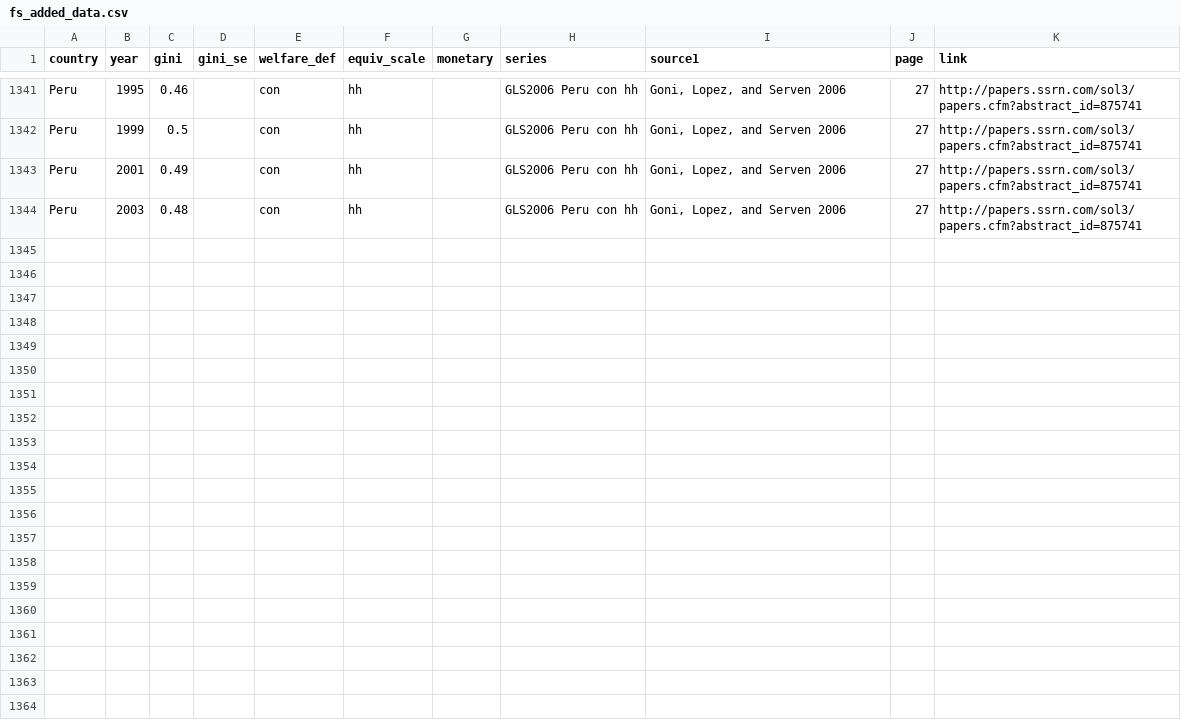
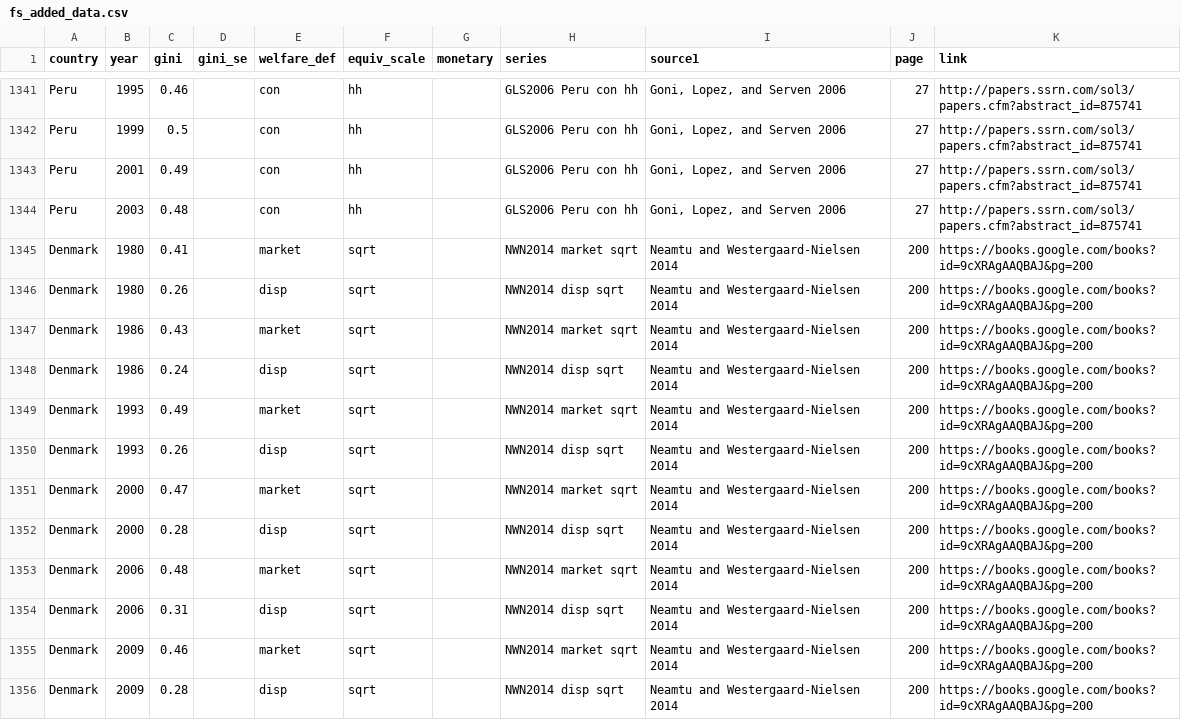
Before and after one commit to fsolt/swiid, a CSV file: data-raw/article_data/fs_added_data.csv, drawn as a sheet; only a part is shown, gaps mark what is left out; the diff names each change by its address in the sheet, - before the commit and + after, or states it on an @@ line.

Commit message:
add NWN2014

```diff
--- a/data-raw/article_data/fs_added_data.csv
+++ b/data-raw/article_data/fs_added_data.csv
+row 1345: Denmark | 1980 | 0.41 |  | market | sqrt |  | NWN2014 market sqrt | Neamtu and Westergaard-Nielsen 2014 | 200 | https://books.google.com/books?id=9cXRAgAAQBAJ&pg=200
+row 1346: Denmark | 1980 | 0.26 |  | disp | sqrt |  | NWN2014 disp sqrt | Neamtu and Westergaard-Nielsen 2014 | 200 | https://books.google.com/books?id=9cXRAgAAQBAJ&pg=200
+row 1347: Denmark | 1986 | 0.43 |  | market | sqrt |  | NWN2014 market sqrt | Neamtu and Westergaard-Nielsen 2014 | 200 | https://books.google.com/books?id=9cXRAgAAQBAJ&pg=200
+row 1348: Denmark | 1986 | 0.24 |  | disp | sqrt |  | NWN2014 disp sqrt | Neamtu and Westergaard-Nielsen 2014 | 200 | https://books.google.com/books?id=9cXRAgAAQBAJ&pg=200
+row 1349: Denmark | 1993 | 0.49 |  | market | sqrt |  | NWN2014 market sqrt | Neamtu and Westergaard-Nielsen 2014 | 200 | https://books.google.com/books?id=9cXRAgAAQBAJ&pg=200
+row 1350: Denmark | 1993 | 0.26 |  | disp | sqrt |  | NWN2014 disp sqrt | Neamtu and Westergaard-Nielsen 2014 | 200 | https://books.google.com/books?id=9cXRAgAAQBAJ&pg=200
+row 1351: Denmark | 2000 | 0.47 |  | market | sqrt |  | NWN2014 market sqrt | Neamtu and Westergaard-Nielsen 2014 | 200 | https://books.google.com/books?id=9cXRAgAAQBAJ&pg=200
+row 1352: Denmark | 2000 | 0.28 |  | disp | sqrt |  | NWN2014 disp sqrt | Neamtu and Westergaard-Nielsen 2014 | 200 | https://books.google.com/books?id=9cXRAgAAQBAJ&pg=200
+row 1353: Denmark | 2006 | 0.48 |  | market | sqrt |  | NWN2014 market sqrt | Neamtu and Westergaard-Nielsen 2014 | 200 | https://books.google.com/books?id=9cXRAgAAQBAJ&pg=200
+row 1354: Denmark | 2006 | 0.31 |  | disp | sqrt |  | NWN2014 disp sqrt | Neamtu and Westergaard-Nielsen 2014 | 200 | https://books.google.com/books?id=9cXRAgAAQBAJ&pg=200
+row 1355: Denmark | 2009 | 0.46 |  | market | sqrt |  | NWN2014 market sqrt | Neamtu and Westergaard-Nielsen 2014 | 200 | https://books.google.com/books?id=9cXRAgAAQBAJ&pg=200
+row 1356: Denmark | 2009 | 0.28 |  | disp | sqrt |  | NWN2014 disp sqrt | Neamtu and Westergaard-Nielsen 2014 | 200 | https://books.google.com/books?id=9cXRAgAAQBAJ&pg=200
```
